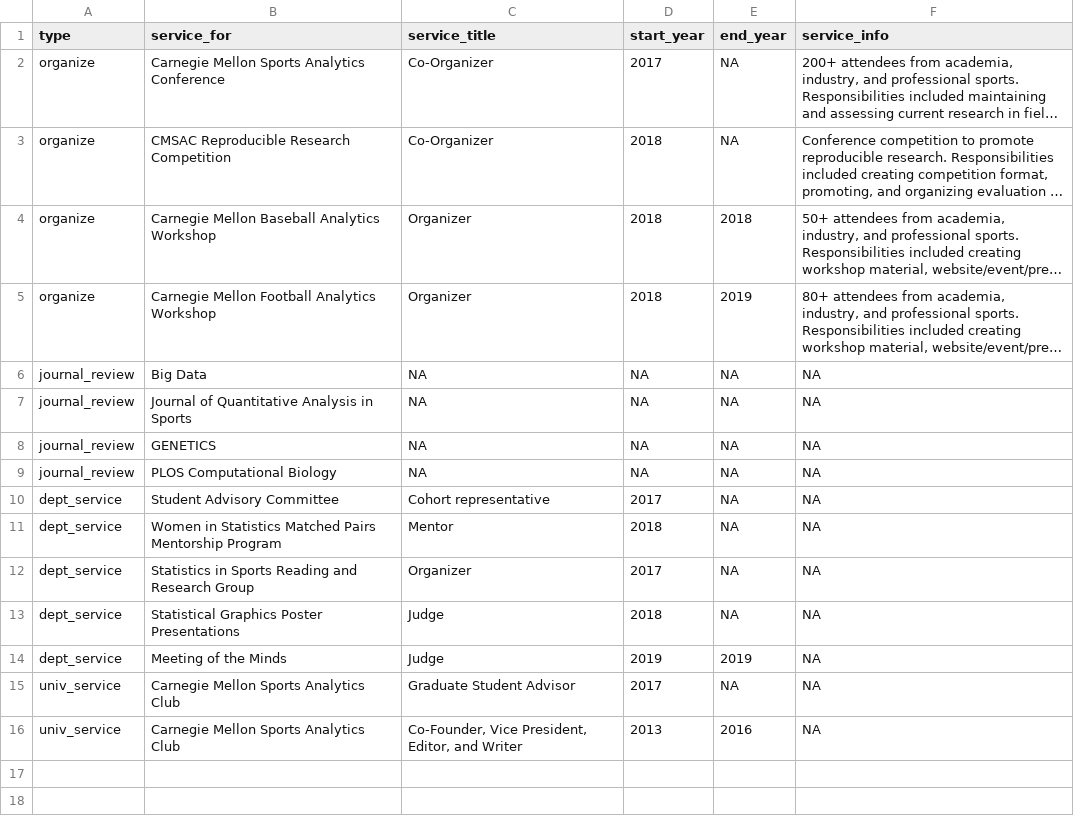
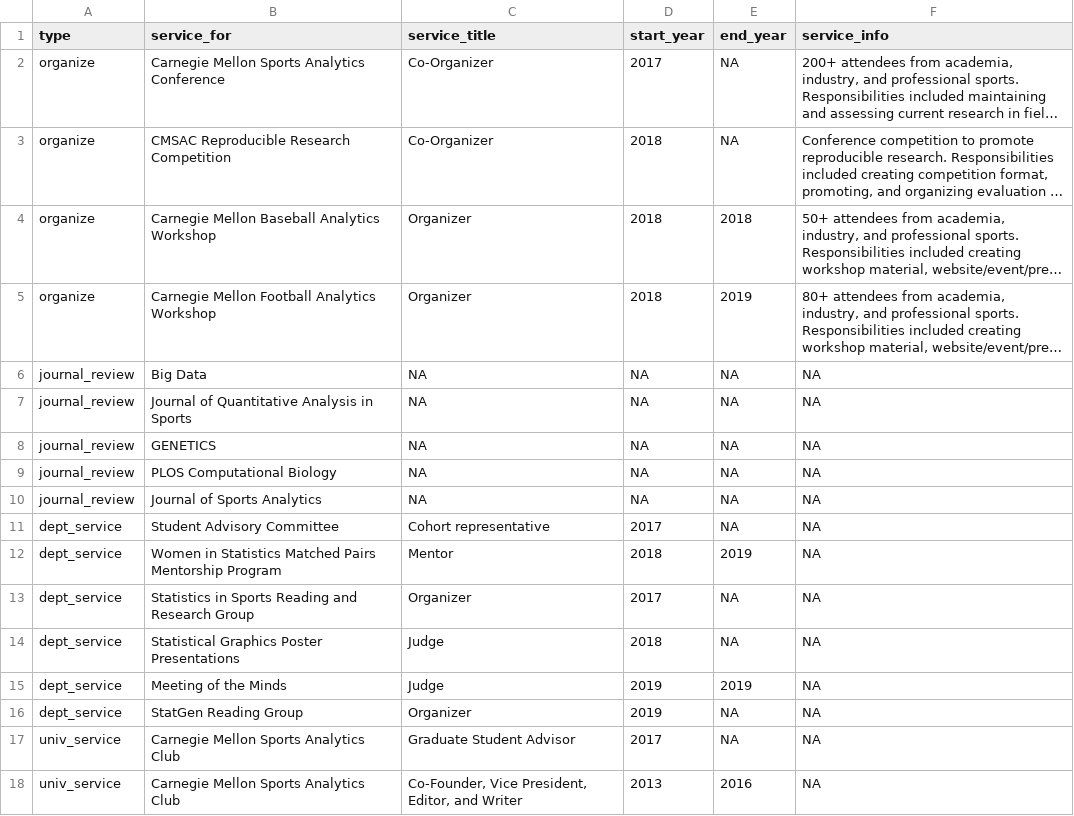
Before and after one commit to ryurko/my-cv, a CSV file: data/professional_service.csv, drawn as a sheet; long unchanged cells end in ….

```diff
--- a/data/professional_service.csv
+++ b/data/professional_service.csv
@@ -9,4 +9,5 @@ journal_review,GENETICS,NA,NA,NA,NA
 journal_review,PLOS Computational Biology,NA,NA,NA,NA
+journal_review,Journal of Sports Analytics,NA,NA,NA,NA
 dept_service,Student Advisory Committee,Cohort representative,2017,NA,NA
-dept_service,Women in Statistics Matched Pairs Mentorship Program,Mentor,2018,NA,NA
+dept_service,Women in Statistics Matched Pairs Mentorship Program,Mentor,2018,2019,NA
 dept_service,Statistics in Sports Reading and Research Group,Organizer,2017,NA,NA
@@ -14,2 +15,3 @@ dept_service,Statistical Graphics Poster Presentations,Judge,2018,NA,NA
 dept_service,Meeting of the Minds,Judge,2019,2019,NA
+dept_service,StatGen Reading Group,Organizer,2019,NA,NA
 univ_service,Carnegie Mellon Sports Analytics Club,Graduate Student Advisor,2017,NA,NA
```
Also changed, not shown: data/honors_awards.csv, data/presentations.csv, 10 other files.
